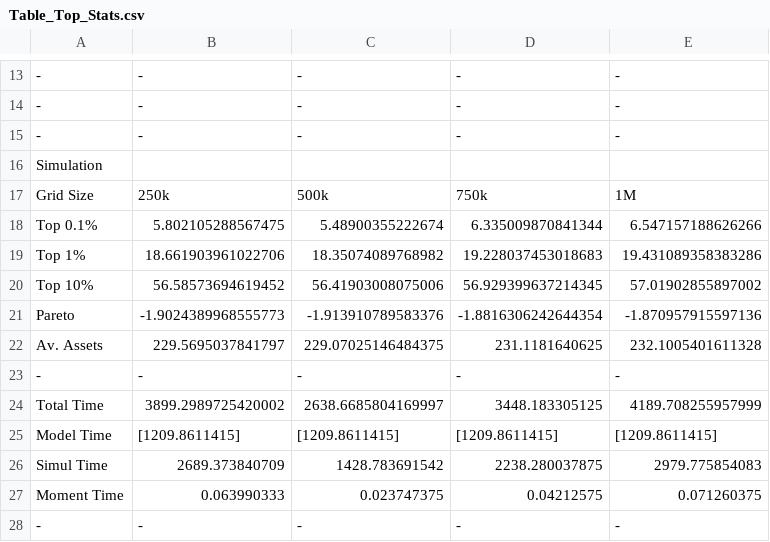
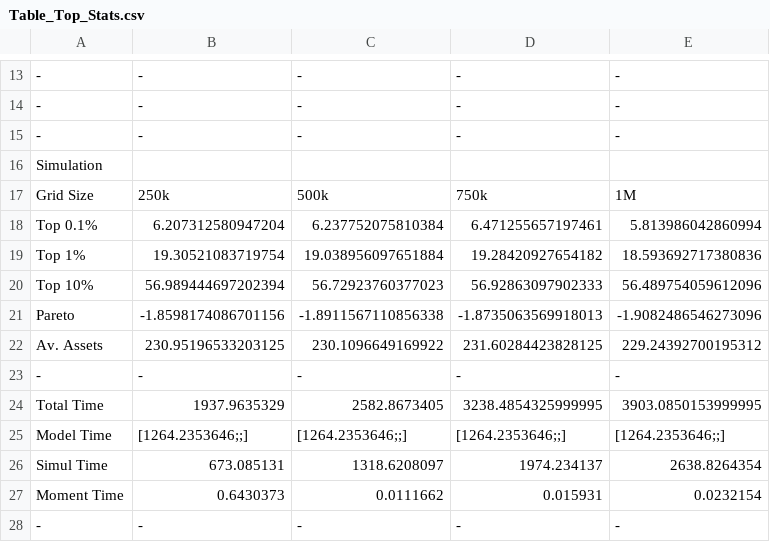
Before and after one commit to ocamp020/Histogram_Iteration, a CSV file: Julia_Code/Infinite_Horizon_Aiyagari/Figures/Table_Top_Stats.csv, drawn as a sheet; only a part is shown, gaps mark what is left out; the diff covers the shown part only.

```diff
--- a/Julia_Code/Infinite_Horizon_Aiyagari/Figures/Table_Top_Stats.csv
+++ b/Julia_Code/Infinite_Horizon_Aiyagari/Figures/Table_Top_Stats.csv
@@ -17,12 +17,12 @@ Simulation,,,,
 Grid Size,250k,500k,750k,1M
-Top 0.1%,5.802105288567475,5.48900355222674,6.335009870841344,6.547157188626266
-Top 1%  ,18.661903961022706,18.35074089768982,19.228037453018683,19.431089358383286
-Top 10% ,56.58573694619452,56.41903008075006,56.929399637214345,57.01902855897002
-Pareto  ,-1.9024389968555773,-1.913910789583376,-1.8816306242644354,-1.870957915597136
-Av. Assets,229.5695037841797,229.07025146484375,231.1181640625,232.1005401611328
+Top 0.1%,6.207312580947204,6.237752075810384,6.471255657197461,5.813986042860994
+Top 1%  ,19.30521083719754,19.038956097651884,19.28420927654182,18.593692717380836
+Top 10% ,56.989444697202394,56.72923760377023,56.92863097902333,56.489754059612096
+Pareto  ,-1.8598174086701156,-1.8911567110856338,-1.8735063569918013,-1.9082486546273096
+Av. Assets,230.95196533203125,230.1096649169922,231.60284423828125,229.24392700195312
 -,-,-,-,-
-Total Time,3899.2989725420002,2638.6685804169997,3448.183305125,4189.708255957999
-Model Time,[1209.8611415],[1209.8611415],[1209.8611415],[1209.8611415]
-Simul Time,2689.373840709,1428.783691542,2238.280037875,2979.775854083
-Moment Time,0.063990333,0.023747375,0.04212575,0.071260375
+Total Time,1937.9635329,2582.8673405,3238.4854325999995,3903.0850153999995
+Model Time,[1264.2353646;;],[1264.2353646;;],[1264.2353646;;],[1264.2353646;;]
+Simul Time,673.085131,1318.6208097,1974.234137,2638.8264354
+Moment Time,0.6430373,0.0111662,0.015931,0.0232154
 -,-,-,-,-
```
Also changed, not shown: 8 added rows and 8 removed rows elsewhere in this file, Julia_Code/Infinite_Horizon_Aiyagari/Figures/Table_Decile.csv, Julia_Code/Infinite_Horizon_Aiyagari/Figures/Table_Decile_Tr.csv, 28 other files.
